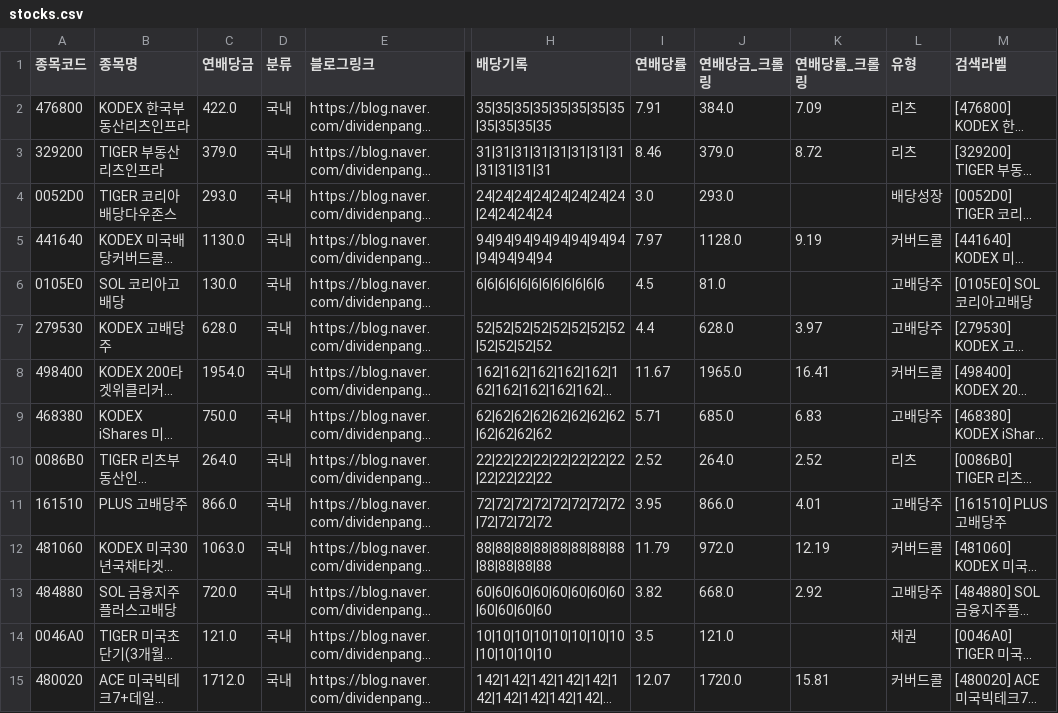
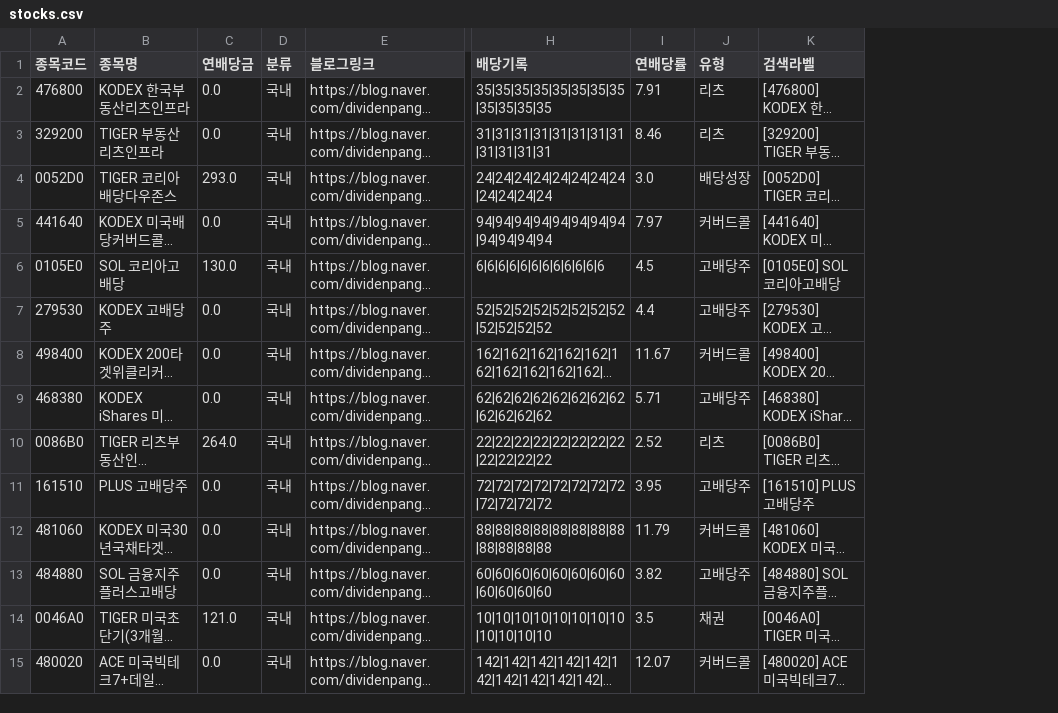
Before and after one commit to broadcast777/my-dividend-app, a CSV file: stocks.csv, drawn as a sheet; only a part is shown, gaps mark what is left out; long unchanged cells end in …; the diff covers the shown part only; the diff names each change by its address in the sheet, - before the commit and + after, or states it on an @@ line.

Commit message:
Update stocks.csv

```diff
--- a/stocks.csv
+++ b/stocks.csv
-column J (연배당금_크롤링), rows 2-15: 384.0 | 379.0 | 293.0 | 1128.0 | 81.0 | 628.0 | 1965.0 | 685.0 | 264.0 | 866.0 | 972.0 | 668.0 | 121.0 | 1720.0
-column K (연배당률_크롤링), rows 2-15: 7.09 | 8.72 |  | 9.19 |  | 3.97 | 16.41 | 6.83 | 2.52 | 4.01 | 12.19 | 2.92 |  | 15.81
-C2 (연배당금): 422.0
+C2 (연배당금): 0.0
-C3 (연배당금): 379.0
+C3 (연배당금): 0.0
-C5 (연배당금): 1130.0
+C5 (연배당금): 0.0
-C7 (연배당금): 628.0
+C7 (연배당금): 0.0
-C8 (연배당금): 1954.0
+C8 (연배당금): 0.0
-C9 (연배당금): 750.0
+C9 (연배당금): 0.0
-C11 (연배당금): 866.0
+C11 (연배당금): 0.0
-C12 (연배당금): 1063.0
+C12 (연배당금): 0.0
-C13 (연배당금): 720.0
+C13 (연배당금): 0.0
-C15 (연배당금): 1712.0
+C15 (연배당금): 0.0
```
Also changed, not shown: 30 edited cells elsewhere in this file.
